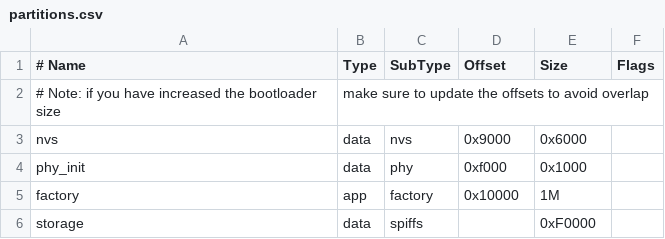
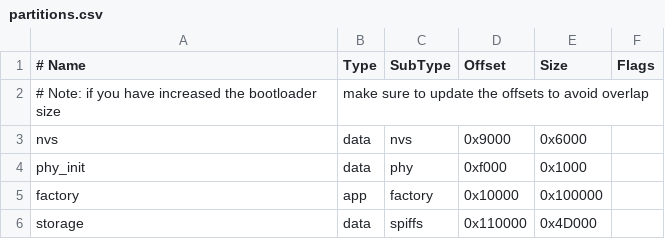
Before and after one commit to The-Itach1/DesktopScreen, a CSV file: partitions.csv, drawn as a sheet.

```diff
--- a/partitions.csv
+++ b/partitions.csv
@@ -4,3 +4,3 @@ nvs,      data, nvs,     0x9000,  0x6000,
 phy_init, data, phy,     0xf000,  0x1000,
-factory,  app,  factory, 0x10000, 1M,
-storage,  data, spiffs,  ,        0xF0000,
+factory,  app,  factory, 0x10000, 0x100000,
+storage,  data, spiffs,  0x110000,0x4D000,
```
Also changed, not shown: 14 other files.
